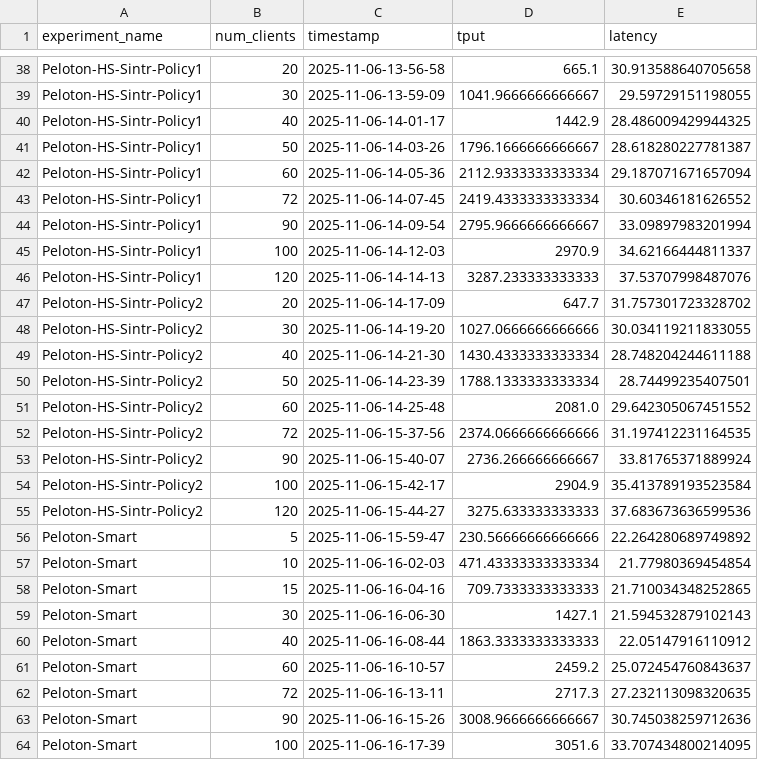
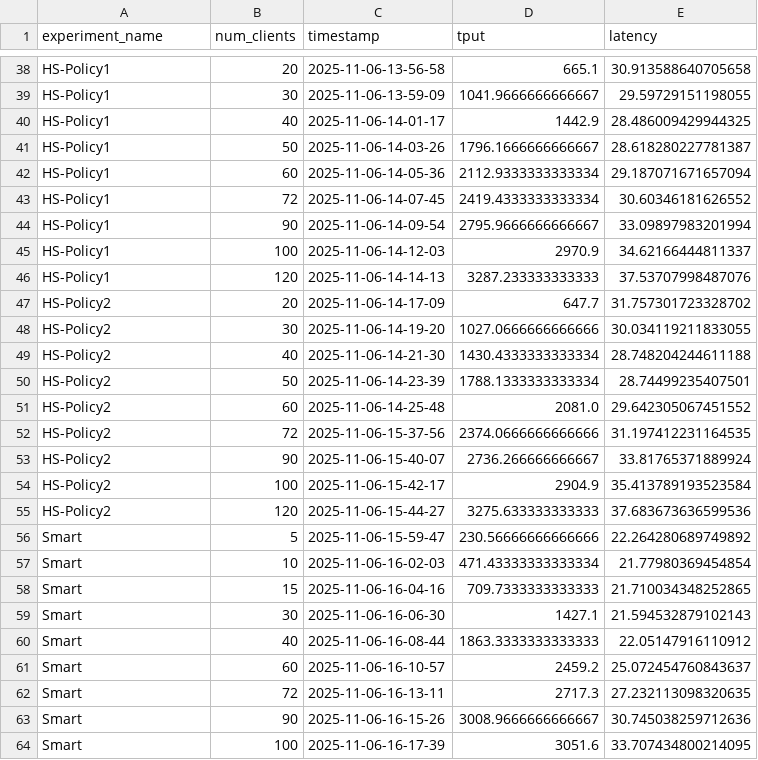
Before and after one commit to ATLi2001/Sintr-Artifact, a CSV file: experiment-results/1-Workloads/Seats/Combined/seats-combined.csv, drawn as a sheet; only a part is shown, gaps mark what is left out; the diff covers the shown part only; the diff names each change by its address in the sheet, - before the commit and + after, or states it on an @@ line.

```diff
--- a/experiment-results/1-Workloads/Seats/Combined/seats-combined.csv
+++ b/experiment-results/1-Workloads/Seats/Combined/seats-combined.csv
-A38:A46 (experiment_name): Peloton-HS-Sintr-Policy1
+A38:A46 (experiment_name): HS-Policy1
-A47:A55 (experiment_name): Peloton-HS-Sintr-Policy2
+A47:A55 (experiment_name): HS-Policy2
-A56:A64 (experiment_name): Peloton-Smart
+A56:A64 (experiment_name): Smart
```
Also changed, not shown: 45 edited cells elsewhere in this file, experiment-results/1-Workloads/Smallbank/Combined/smallbank_updated.csv, experiment-results/1-Workloads/TPCC-SQL/Combined/tpcc-sql-combined.csv, 18 other files.
